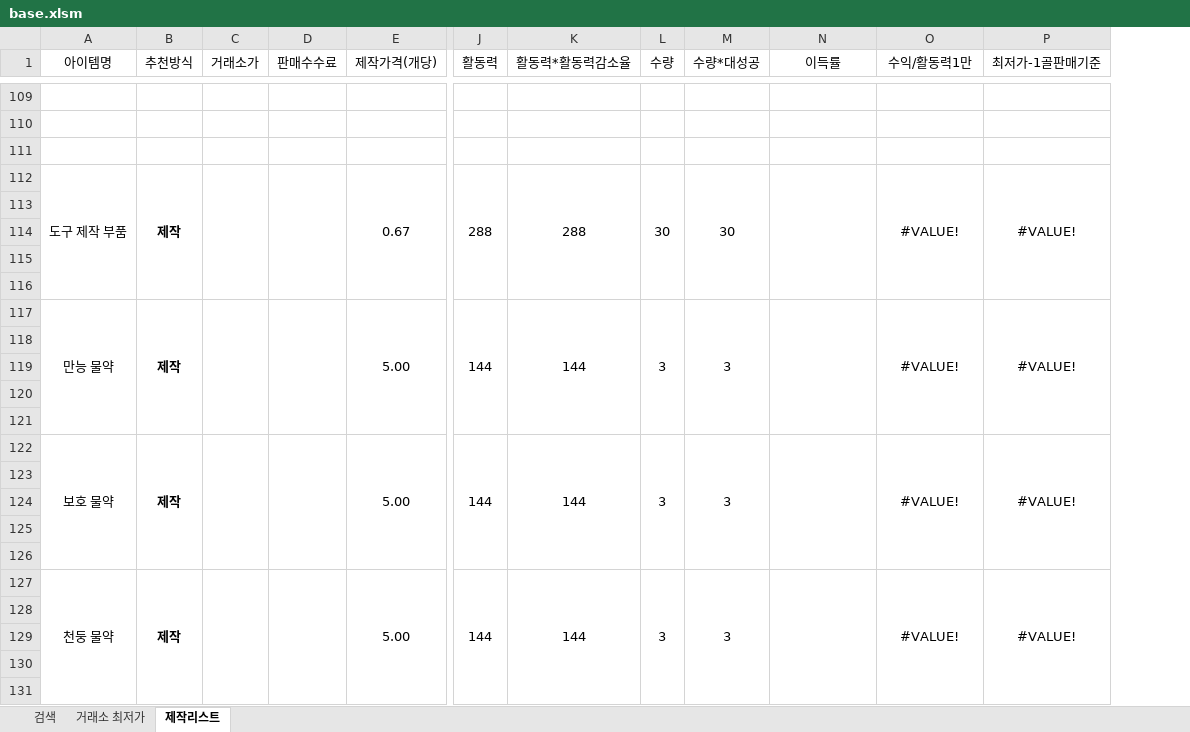
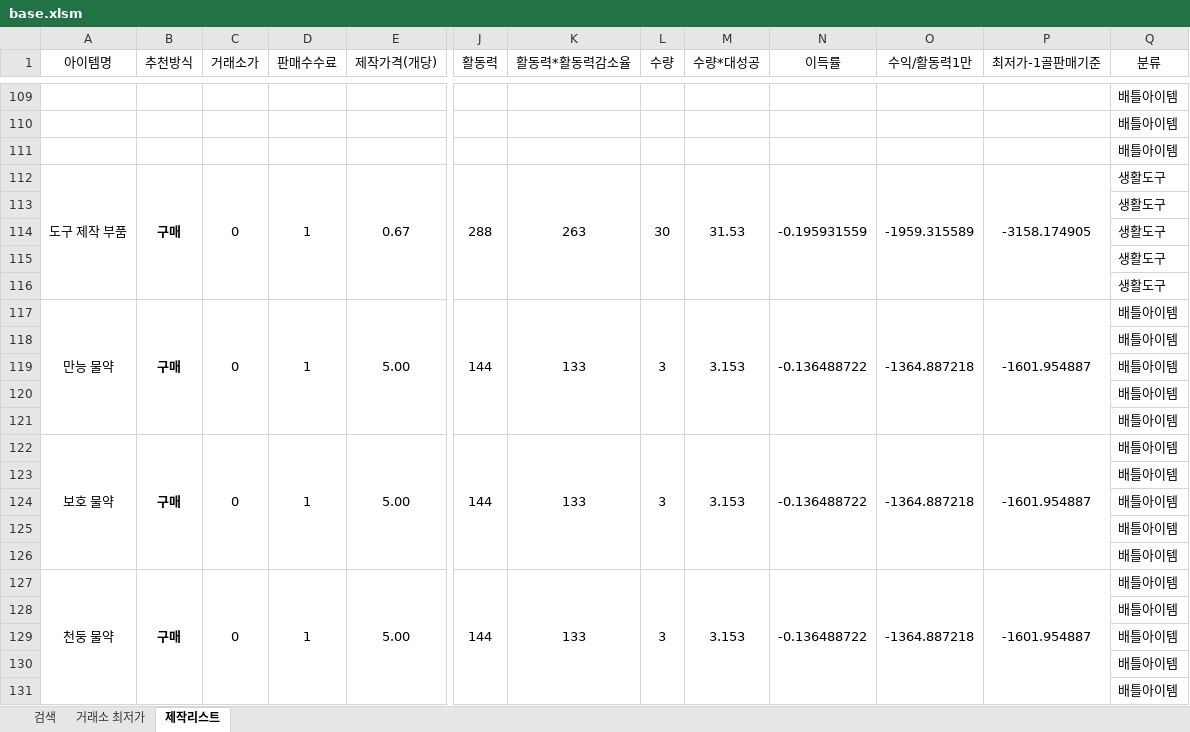
Before and after one commit to simm4256/Lostark_CraftTool, an Excel workbook: base.xlsm, sheet 제작리스트, drawn as a sheet; only a part is shown, gaps mark what is left out; values as stored, in another font and other column widths than the file's, no borders; conditional formats not drawn; the diff covers the shown part only; the diff names each change by its address in the sheet, - before the commit and + after, or states it on an @@ line.

```diff
--- a/base.xlsm (sheet 제작리스트)
+++ b/base.xlsm (sheet 제작리스트)
@@ column Q (분류) unhidden, rows 109-131: 배틀아이템 | 배틀아이템 | 배틀아이템 | 생활도구 | 생활도구 | 생활도구 | 생활도구 | 생활도구 | 배틀아이템 | 배틀아이템 | 배틀아이템 | 배틀아이템 | 배틀아이템 | 배틀아이템 | 배틀아이템 | 배틀아이템 | 배틀아이템 | 배틀아이템 | 배틀아이템 | 배틀아이템 | 배틀아이템 | 배틀아이템 | 배틀아이템 @@
-B112 (추천방식): 제작
+B112 (추천방식): 구매
-C112 (거래소가): (empty)
+C112 (거래소가): 0
-D112 (판매수수료): (empty)
+D112 (판매수수료): 1
-K112 (활동력*활동력감소율): 288
+K112 (활동력*활동력감소율): 263
-M112 (수량*대성공): 30
+M112 (수량*대성공): 31.53
-N112 (이득률): (empty)
+N112 (이득률): -0.195931559
-O112 (수익/활동력1만): #VALUE!
+O112 (수익/활동력1만): -1959.315589
-P112 (최저가-1골판매기준): #VALUE!
+P112 (최저가-1골판매기준): -3158.174905
-B117 (추천방식): 제작
+B117 (추천방식): 구매
-C117 (거래소가): (empty)
+C117 (거래소가): 0
-D117 (판매수수료): (empty)
+D117 (판매수수료): 1
-K117 (활동력*활동력감소율): 144
+K117 (활동력*활동력감소율): 133
-M117 (수량*대성공): 3
+M117 (수량*대성공): 3.153
-N117 (이득률): (empty)
+N117 (이득률): -0.136488722
-O117 (수익/활동력1만): #VALUE!
+O117 (수익/활동력1만): -1364.887218
-P117 (최저가-1골판매기준): #VALUE!
+P117 (최저가-1골판매기준): -1601.954887
-B122 (추천방식): 제작
+B122 (추천방식): 구매
-C122 (거래소가): (empty)
+C122 (거래소가): 0
-D122 (판매수수료): (empty)
+D122 (판매수수료): 1
-K122 (활동력*활동력감소율): 144
+K122 (활동력*활동력감소율): 133
-M122 (수량*대성공): 3
+M122 (수량*대성공): 3.153
-N122 (이득률): (empty)
+N122 (이득률): -0.136488722
-O122 (수익/활동력1만): #VALUE!
+O122 (수익/활동력1만): -1364.887218
-P122 (최저가-1골판매기준): #VALUE!
+P122 (최저가-1골판매기준): -1601.954887
-B127 (추천방식): 제작
+B127 (추천방식): 구매
-C127 (거래소가): (empty)
+C127 (거래소가): 0
-D127 (판매수수료): (empty)
+D127 (판매수수료): 1
-K127 (활동력*활동력감소율): 144
+K127 (활동력*활동력감소율): 133
-M127 (수량*대성공): 3
+M127 (수량*대성공): 3.153
-N127 (이득률): (empty)
+N127 (이득률): -0.136488722
-O127 (수익/활동력1만): #VALUE!
+O127 (수익/활동력1만): -1364.887218
-P127 (최저가-1골판매기준): #VALUE!
+P127 (최저가-1골판매기준): -1601.954887
```
Also changed, not shown: 19 added rows and 310 edited cells elsewhere in this sheet, sheet 검색, formulas that keep their value, hidden cells, 3 other files.
